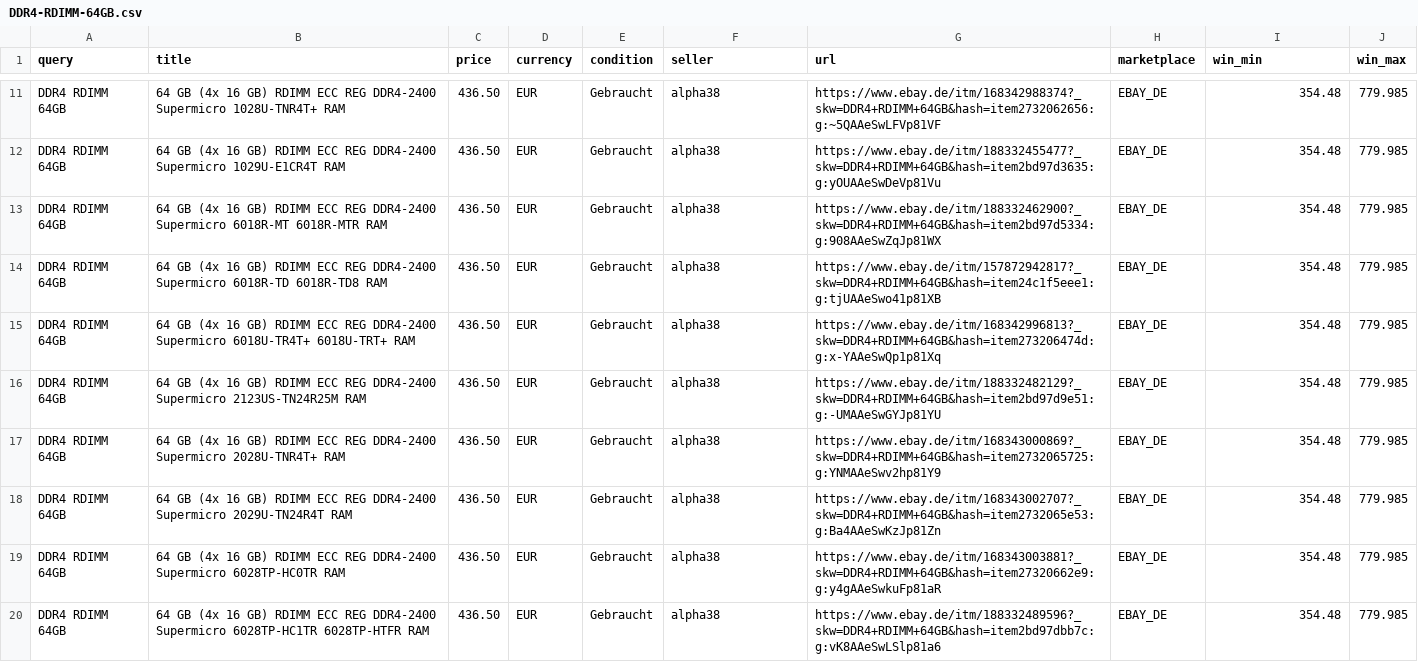
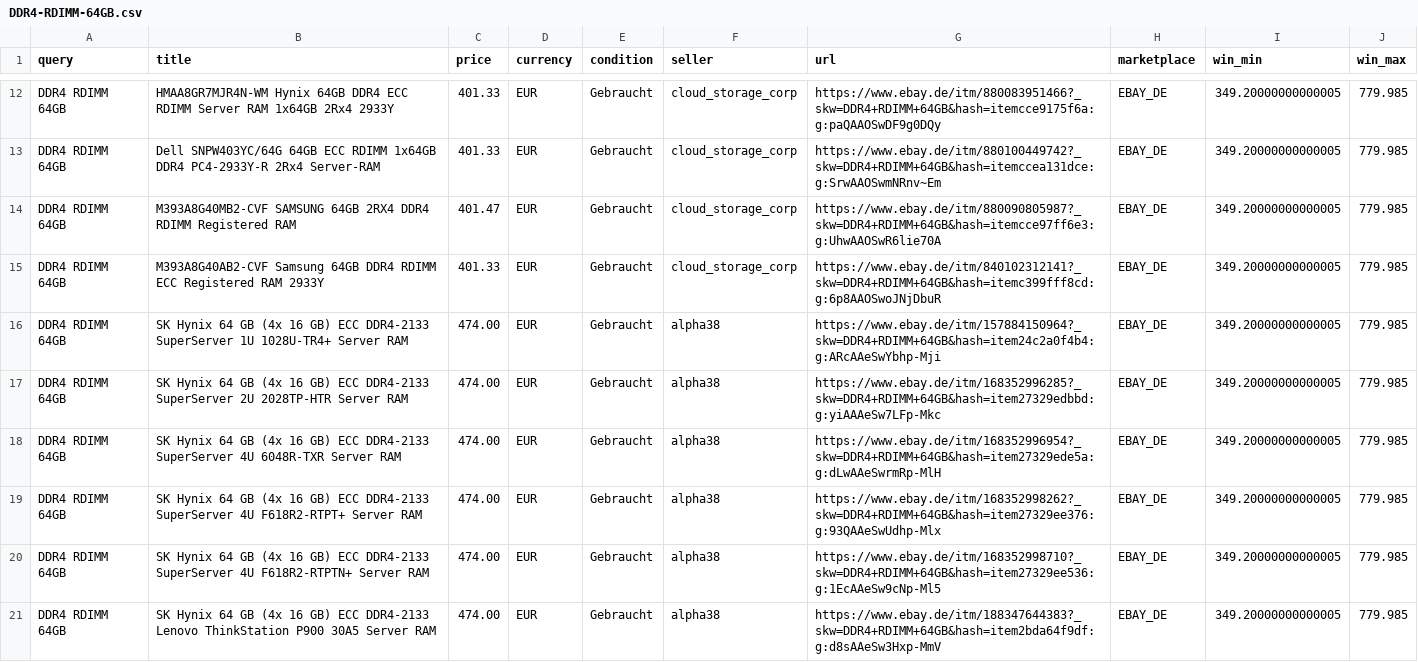
Before and after one commit to aicologne/aic-hardware-deals, a CSV file: site/data/deals/DDR4-RDIMM-64GB.csv, drawn as a sheet; only a part is shown, gaps mark what is left out; addresses are those after the commit; the diff covers the shown part only; the diff names each change by its address in the sheet, - before the commit and + after, or states it on an @@ line.

```diff
--- a/site/data/deals/DDR4-RDIMM-64GB.csv
+++ b/site/data/deals/DDR4-RDIMM-64GB.csv
-B12 (title): 64 GB (4x 16 GB) RDIMM ECC REG DDR4-2400 Supermicro 1028U-TNR4T+ RAM
+B12 (title): HMAA8GR7MJR4N-WM Hynix 64GB DDR4 ECC RDIMM Server RAM 1x64GB 2Rx4 2933Y
-C12:C13 (price): 436.50
+C12:C13 (price): 401.33
-F12:F15 (seller): alpha38
+F12:F15 (seller): cloud_storage_corp
-G12 (url): https://www.ebay.de/itm/168342988374?_skw=DDR4+RDIMM+64GB&hash=item2732062656:g:~5QAAeSwLFVp81VF
+G12 (url): https://www.ebay.de/itm/880083951466?_skw=DDR4+RDIMM+64GB&hash=itemcce9175f6a:g:paQAAOSwDF9g0DQy
-I12:I21 (win_min): 354.48
+I12:I21 (win_min): 349.20000000000005
-B13 (title): 64 GB (4x 16 GB) RDIMM ECC REG DDR4-2400 Supermicro 1029U-E1CR4T RAM
+B13 (title): Dell SNPW403YC/64G 64GB ECC RDIMM 1x64GB DDR4 PC4-2933Y-R 2Rx4 Server-RAM
-G13 (url): https://www.ebay.de/itm/188332455477?_skw=DDR4+RDIMM+64GB&hash=item2bd97d3635:g:yOUAAeSwDeVp81Vu
+G13 (url): https://www.ebay.de/itm/880100449742?_skw=DDR4+RDIMM+64GB&hash=itemccea131dce:g:SrwAAOSwmNRnv~Em
-B14 (title): 64 GB (4x 16 GB) RDIMM ECC REG DDR4-2400 Supermicro 6018R-MT 6018R-MTR RAM
+B14 (title): M393A8G40MB2-CVF SAMSUNG 64GB 2RX4 DDR4 RDIMM Registered RAM
-C14 (price): 436.50
+C14 (price): 401.47
-G14 (url): https://www.ebay.de/itm/188332462900?_skw=DDR4+RDIMM+64GB&hash=item2bd97d5334:g:908AAeSwZqJp81WX
+G14 (url): https://www.ebay.de/itm/880090805987?_skw=DDR4+RDIMM+64GB&hash=itemcce97ff6e3:g:UhwAAOSwR6lie70A
-B15 (title): 64 GB (4x 16 GB) RDIMM ECC REG DDR4-2400 Supermicro 6018R-TD 6018R-TD8 RAM
+B15 (title): M393A8G40AB2-CVF Samsung 64GB DDR4 RDIMM ECC Registered RAM 2933Y
-C15 (price): 436.50
+C15 (price): 401.33
-G15 (url): https://www.ebay.de/itm/157872942817?_skw=DDR4+RDIMM+64GB&hash=item24c1f5eee1:g:tjUAAeSwo41p81XB
+G15 (url): https://www.ebay.de/itm/840102312141?_skw=DDR4+RDIMM+64GB&hash=itemc399fff8cd:g:6p8AAOSwoJNjDbuR
-B16 (title): 64 GB (4x 16 GB) RDIMM ECC REG DDR4-2400 Supermicro 6018U-TR4T+ 6018U-TRT+ RAM
+B16 (title): SK Hynix 64 GB (4x 16 GB) ECC DDR4-2133 SuperServer 1U 1028U-TR4+ Server RAM
-C16:C21 (price): 436.50
+C16:C21 (price): 474.00
-G16 (url): https://www.ebay.de/itm/168342996813?_skw=DDR4+RDIMM+64GB&hash=item273206474d:g:x-YAAeSwQp1p81Xq
+G16 (url): https://www.ebay.de/itm/157884150964?_skw=DDR4+RDIMM+64GB&hash=item24c2a0f4b4:g:ARcAAeSwYbhp-Mji
-B17 (title): 64 GB (4x 16 GB) RDIMM ECC REG DDR4-2400 Supermicro 2123US-TN24R25M RAM
+B17 (title): SK Hynix 64 GB (4x 16 GB) ECC DDR4-2133 SuperServer 2U 2028TP-HTR Server RAM
-G17 (url): https://www.ebay.de/itm/188332482129?_skw=DDR4+RDIMM+64GB&hash=item2bd97d9e51:g:-UMAAeSwGYJp81YU
+G17 (url): https://www.ebay.de/itm/168352996285?_skw=DDR4+RDIMM+64GB&hash=item27329edbbd:g:yiAAAeSw7LFp-Mkc
-B18 (title): 64 GB (4x 16 GB) RDIMM ECC REG DDR4-2400 Supermicro 2028U-TNR4T+ RAM
+B18 (title): SK Hynix 64 GB (4x 16 GB) ECC DDR4-2133 SuperServer 4U 6048R-TXR Server RAM
-G18 (url): https://www.ebay.de/itm/168343000869?_skw=DDR4+RDIMM+64GB&hash=item2732065725:g:YNMAAeSwv2hp81Y9
+G18 (url): https://www.ebay.de/itm/168352996954?_skw=DDR4+RDIMM+64GB&hash=item27329ede5a:g:dLwAAeSwrmRp-MlH
-B19 (title): 64 GB (4x 16 GB) RDIMM ECC REG DDR4-2400 Supermicro 2029U-TN24R4T RAM
+B19 (title): SK Hynix 64 GB (4x 16 GB) ECC DDR4-2133 SuperServer 4U F618R2-RTPT+ Server RAM
-G19 (url): https://www.ebay.de/itm/168343002707?_skw=DDR4+RDIMM+64GB&hash=item2732065e53:g:Ba4AAeSwKzJp81Zn
+G19 (url): https://www.ebay.de/itm/168352998262?_skw=DDR4+RDIMM+64GB&hash=item27329ee376:g:93QAAeSwUdhp-Mlx
-B20 (title): 64 GB (4x 16 GB) RDIMM ECC REG DDR4-2400 Supermicro 6028TP-HC0TR RAM
+B20 (title): SK Hynix 64 GB (4x 16 GB) ECC DDR4-2133 SuperServer 4U F618R2-RTPTN+ Server RAM
-G20 (url): https://www.ebay.de/itm/168343003881?_skw=DDR4+RDIMM+64GB&hash=item27320662e9:g:y4gAAeSwkuFp81aR
+G20 (url): https://www.ebay.de/itm/168352998710?_skw=DDR4+RDIMM+64GB&hash=item27329ee536:g:1EcAAeSw9cNp-Ml5
-B21 (title): 64 GB (4x 16 GB) RDIMM ECC REG DDR4-2400 Supermicro 6028TP-HC1TR 6028TP-HTFR RAM
+B21 (title): SK Hynix 64 GB (4x 16 GB) ECC DDR4-2133 Lenovo ThinkStation P900 30A5 Server RAM
-G21 (url): https://www.ebay.de/itm/188332489596?_skw=DDR4+RDIMM+64GB&hash=item2bd97dbb7c:g:vK8AAeSwLSlp81a6
+G21 (url): https://www.ebay.de/itm/188347644383?_skw=DDR4+RDIMM+64GB&hash=item2bda64f9df:g:d8sAAeSw3Hxp-MmV
```
Also changed, not shown: 1 added row, 1 removed row and 127 edited cells elsewhere in this file, ebay_deals.csv, site/data/deals/RTX-3090-Ti.csv, 41 other files.
